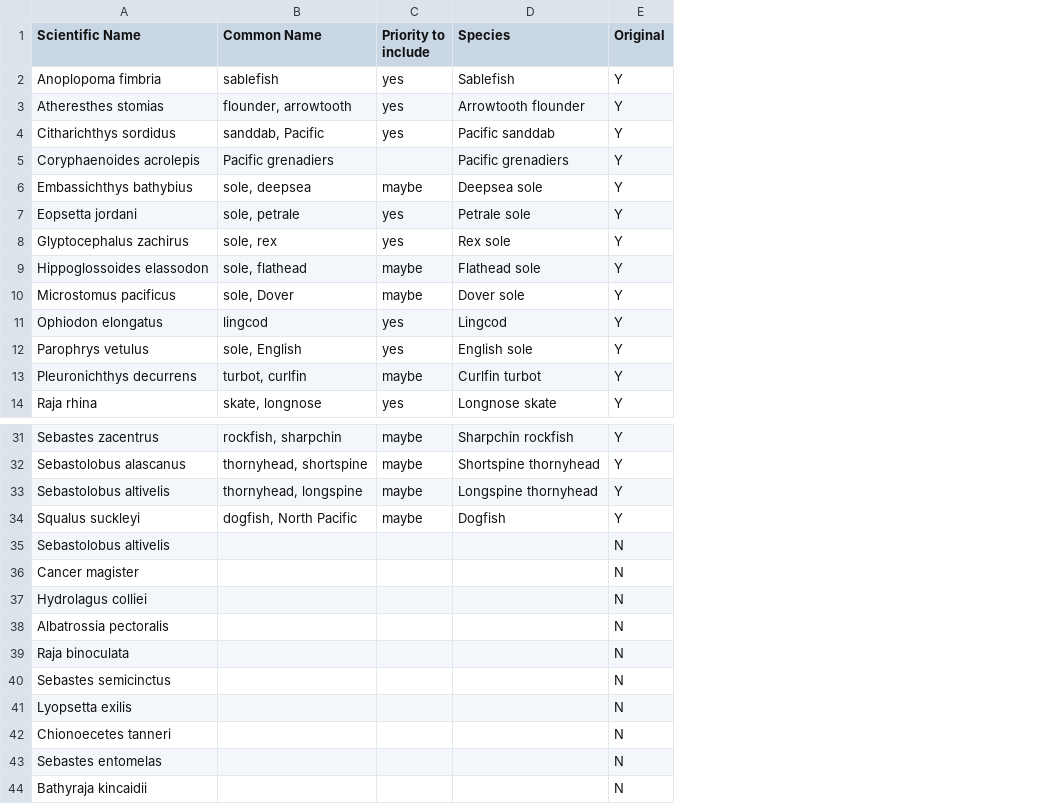
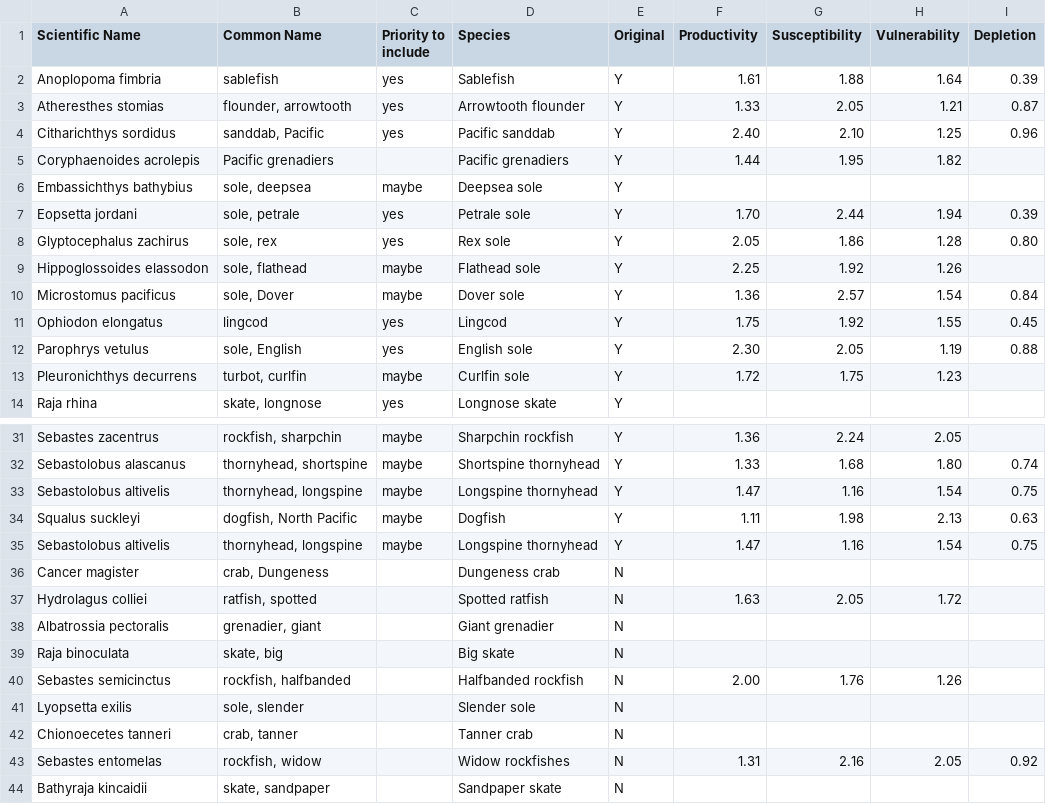
Before and after one commit to fate-spatialindicators/non-stationary, a CSV file: survey_data/species_list.csv, drawn as a sheet; only a part is shown, gaps mark what is left out; the diff names each change by its address in the sheet, - before the commit and + after, or states it on an @@ line.

```diff
--- a/survey_data/species_list.csv
+++ b/survey_data/species_list.csv
+column F (Productivity), rows 2-13: 1.61 | 1.33 | 2.40 | 1.44 |  | 1.70 | 2.05 | 2.25 | 1.36 | 1.75 | 2.30 | 1.72; rows 31-43: 1.36 | 1.33 | 1.47 | 1.11 | 1.47 |  | 1.63 |  |  | 2.00 |  |  | 1.31
+column G (Susceptibility), rows 2-13: 1.88 | 2.05 | 2.10 | 1.95 |  | 2.44 | 1.86 | 1.92 | 2.57 | 1.92 | 2.05 | 1.75; rows 31-43: 2.24 | 1.68 | 1.16 | 1.98 | 1.16 |  | 2.05 |  |  | 1.76 |  |  | 2.16
+column H (Vulnerability), rows 2-13: 1.64 | 1.21 | 1.25 | 1.82 |  | 1.94 | 1.28 | 1.26 | 1.54 | 1.55 | 1.19 | 1.23; rows 31-43: 2.05 | 1.80 | 1.54 | 2.13 | 1.54 |  | 1.72 |  |  | 1.26 |  |  | 2.05
+column I (Depletion), rows 2-12: 0.39 | 0.87 | 0.96 |  |  | 0.39 | 0.80 |  | 0.84 | 0.45 | 0.88; rows 32-43: 0.74 | 0.75 | 0.63 | 0.75 |  |  |  |  |  |  |  | 0.92
-D13 (Species): Curlfin turbot
+D13 (Species): Curlfin sole
-B35 (Common Name): (empty)
+B35 (Common Name): thornyhead, longspine
-C35 (Priority to include): (empty)
+C35 (Priority to include): maybe
-D35 (Species): (empty)
+D35 (Species): Longspine thornyhead
-E35 (Original): N
+E35 (Original): Y
-B36 (Common Name): (empty)
+B36 (Common Name): crab, Dungeness
-D36 (Species): (empty)
+D36 (Species): Dungeness crab
-B37 (Common Name): (empty)
+B37 (Common Name): ratfish, spotted
-D37 (Species): (empty)
+D37 (Species): Spotted ratfish
-B38 (Common Name): (empty)
+B38 (Common Name): grenadier, giant
-D38 (Species): (empty)
+D38 (Species): Giant grenadier
-B39 (Common Name): (empty)
+B39 (Common Name): skate, big
-D39 (Species): (empty)
+D39 (Species): Big skate
-B40 (Common Name): (empty)
+B40 (Common Name): rockfish, halfbanded
-D40 (Species): (empty)
+D40 (Species): Halfbanded rockfish
-B41 (Common Name): (empty)
+B41 (Common Name): sole, slender
-D41 (Species): (empty)
+D41 (Species): Slender sole
-B42 (Common Name): (empty)
+B42 (Common Name): crab, tanner
-D42 (Species): (empty)
+D42 (Species): Tanner crab
-B43 (Common Name): (empty)
+B43 (Common Name): rockfish, widow
-D43 (Species): (empty)
+D43 (Species): Widow rockfishes
-B44 (Common Name): (empty)
+B44 (Common Name): skate, sandpaper
-D44 (Species): (empty)
+D44 (Species): Sandpaper skate
```
Also changed, not shown: 7 other files.
